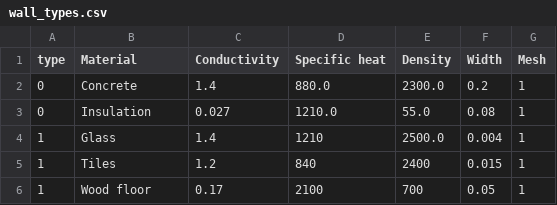
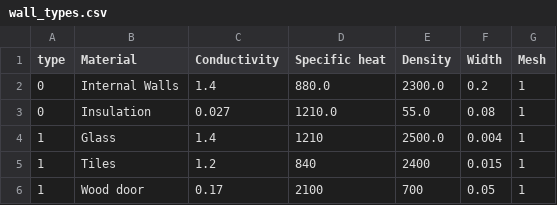
Before and after one commit to dm4bem/DiabBertrouGibertKlos, a CSV file: bldg/wall_types.csv, drawn as a sheet.

Commit message:
Update wall_types.csv

```diff
--- a/bldg/wall_types.csv
+++ b/bldg/wall_types.csv
@@ -1,3 +1,3 @@
 type,Material,Conductivity,Specific heat,Density,Width,Mesh
-0,Concrete,1.4,880.0,2300.0,0.2,1
+0,Internal Walls,1.4,880.0,2300.0,0.2,1
 0,Insulation,0.027,1210.0,55.0,0.08,1
@@ -5,2 +5,2 @@ type,Material,Conductivity,Specific heat,Density,Width,Mesh
 1,Tiles,1.2,840,2400,0.015,1
-1,Wood floor,0.17,2100,700,0.05,1
+1,Wood door,0.17,2100,700,0.05,1
```
